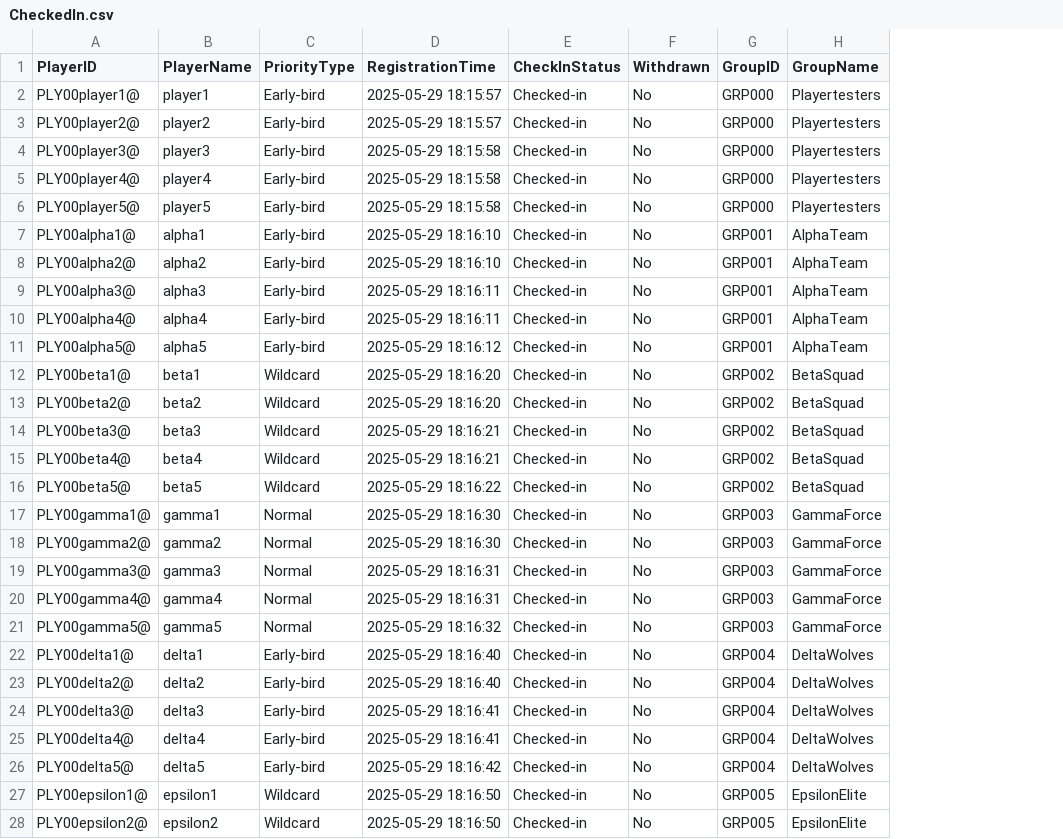
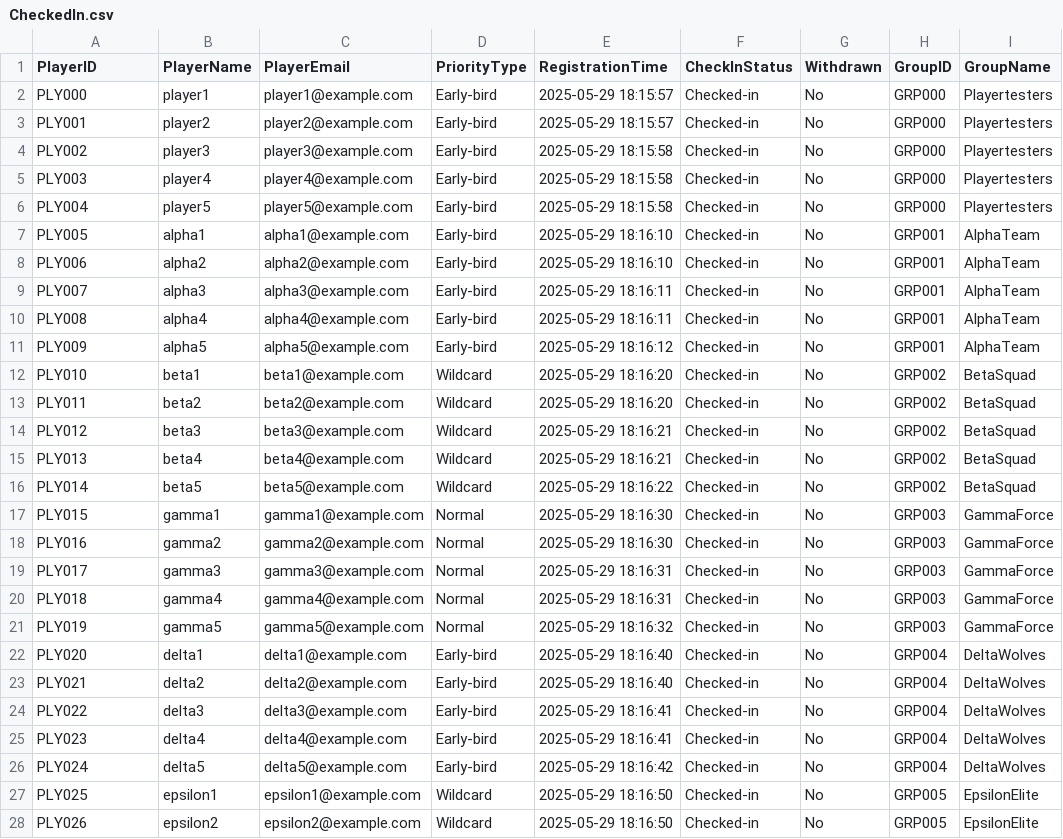
Before and after one commit to KeithLoZeHui/2ndDSGroupAssignment, a CSV file: 2ndDataStructure/CheckedIn.csv, drawn as a sheet; only a part is shown; the diff covers the shown part only; the diff names each change by its address in the sheet, - before the commit and + after, or states it on an @@ line.

```diff
--- a/2ndDataStructure/CheckedIn.csv
+++ b/2ndDataStructure/CheckedIn.csv
+column C (PlayerEmail), rows 2-28: player1@example.com | player2@example.com | player3@example.com | player4@example.com | player5@example.com | alpha1@example.com | alpha2@example.com | alpha3@example.com | alpha4@example.com | alpha5@example.com | beta1@example.com | beta2@example.com | beta3@example.com | beta4@example.com | beta5@example.com | gamma1@example.com | gamma2@example.com | gamma3@example.com | gamma4@example.com | gamma5@example.com | delta1@example.com | delta2@example.com | delta3@example.com | delta4@example.com | delta5@example.com | epsilon1@example.com | epsilon2@example.com
-A2 (PlayerID): PLY00player1@
+A2 (PlayerID): PLY000
-A3 (PlayerID): PLY00player2@
+A3 (PlayerID): PLY001
-A4 (PlayerID): PLY00player3@
+A4 (PlayerID): PLY002
-A5 (PlayerID): PLY00player4@
+A5 (PlayerID): PLY003
-A6 (PlayerID): PLY00player5@
+A6 (PlayerID): PLY004
-A7 (PlayerID): PLY00alpha1@
+A7 (PlayerID): PLY005
-A8 (PlayerID): PLY00alpha2@
+A8 (PlayerID): PLY006
-A9 (PlayerID): PLY00alpha3@
+A9 (PlayerID): PLY007
-A10 (PlayerID): PLY00alpha4@
+A10 (PlayerID): PLY008
-A11 (PlayerID): PLY00alpha5@
+A11 (PlayerID): PLY009
-A12 (PlayerID): PLY00beta1@
+A12 (PlayerID): PLY010
-A13 (PlayerID): PLY00beta2@
+A13 (PlayerID): PLY011
-A14 (PlayerID): PLY00beta3@
+A14 (PlayerID): PLY012
-A15 (PlayerID): PLY00beta4@
+A15 (PlayerID): PLY013
-A16 (PlayerID): PLY00beta5@
+A16 (PlayerID): PLY014
-A17 (PlayerID): PLY00gamma1@
+A17 (PlayerID): PLY015
-A18 (PlayerID): PLY00gamma2@
+A18 (PlayerID): PLY016
-A19 (PlayerID): PLY00gamma3@
+A19 (PlayerID): PLY017
-A20 (PlayerID): PLY00gamma4@
+A20 (PlayerID): PLY018
-A21 (PlayerID): PLY00gamma5@
+A21 (PlayerID): PLY019
-A22 (PlayerID): PLY00delta1@
+A22 (PlayerID): PLY020
-A23 (PlayerID): PLY00delta2@
+A23 (PlayerID): PLY021
-A24 (PlayerID): PLY00delta3@
+A24 (PlayerID): PLY022
-A25 (PlayerID): PLY00delta4@
+A25 (PlayerID): PLY023
-A26 (PlayerID): PLY00delta5@
+A26 (PlayerID): PLY024
-A27 (PlayerID): PLY00epsilon1@
+A27 (PlayerID): PLY025
-A28 (PlayerID): PLY00epsilon2@
+A28 (PlayerID): PLY026
```
Also changed, not shown: 13 edited cells elsewhere in this file, 12 other files.
